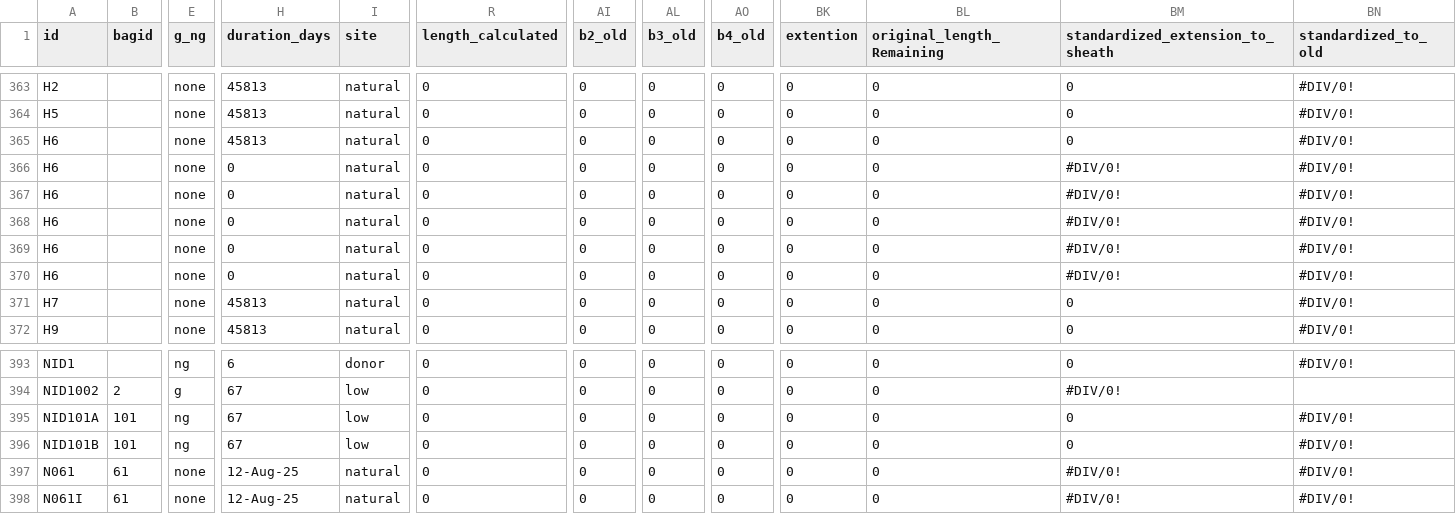
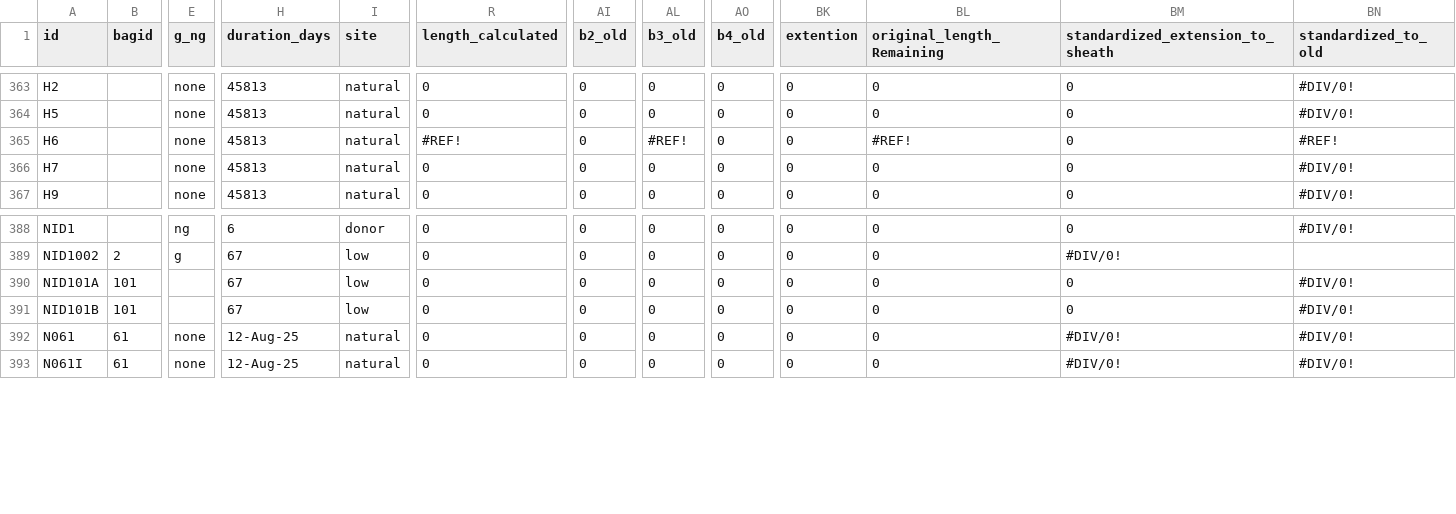
Before and after one commit to OConnor-Lab-UBC/MacGillivray_campbell_river, a CSV file: raw_data/plant_data.csv, drawn as a sheet; only a part is shown, gaps mark what is left out; removed rows and columns are numbered as before the commit, all else as after; rows hold the shown columns only; the diff names each change by its address in the sheet, - before the commit and + after, or states it on an @@ line.

Commit message:
data as of oct 2025

```diff
--- a/raw_data/plant_data.csv
+++ b/raw_data/plant_data.csv
-R365 (length_calculated): 0
+R365 (length_calculated): #REF!
-AL365 (b3_old): 0
+AL365 (b3_old): #REF!
-BL365 (original_length_Remaining): 0
+BL365 (original_length_Remaining): #REF!
-BN365 (standardized_to_old): #DIV/0!
+BN365 (standardized_to_old): #REF!
-row 366: H6 |  | none | 0 | natural | 0 | 0 | 0 | 0 | 0 | 0 | #DIV/0! | #DIV/0!
-row 367: H6 |  | none | 0 | natural | 0 | 0 | 0 | 0 | 0 | 0 | #DIV/0! | #DIV/0!
-row 368: H6 |  | none | 0 | natural | 0 | 0 | 0 | 0 | 0 | 0 | #DIV/0! | #DIV/0!
-row 369: H6 |  | none | 0 | natural | 0 | 0 | 0 | 0 | 0 | 0 | #DIV/0! | #DIV/0!
-row 370: H6 |  | none | 0 | natural | 0 | 0 | 0 | 0 | 0 | 0 | #DIV/0! | #DIV/0!
-E390:E391 (g_ng): ng
+E390:E391 (g_ng): (empty)
```
